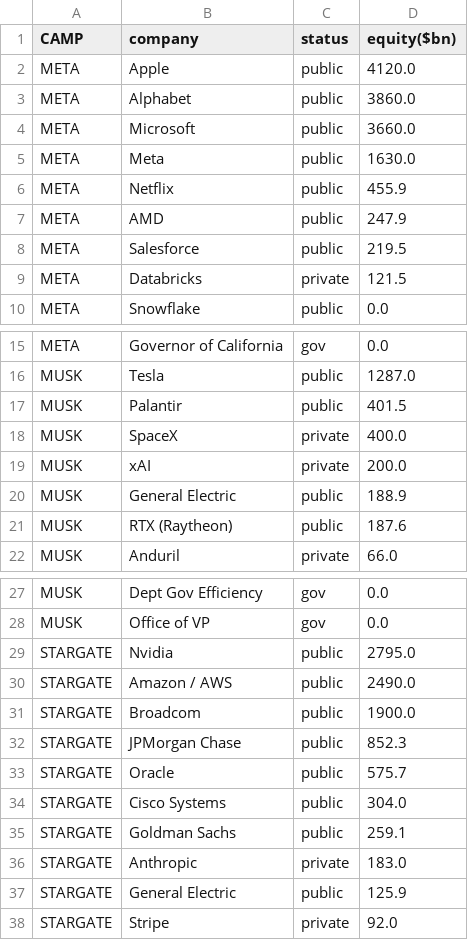
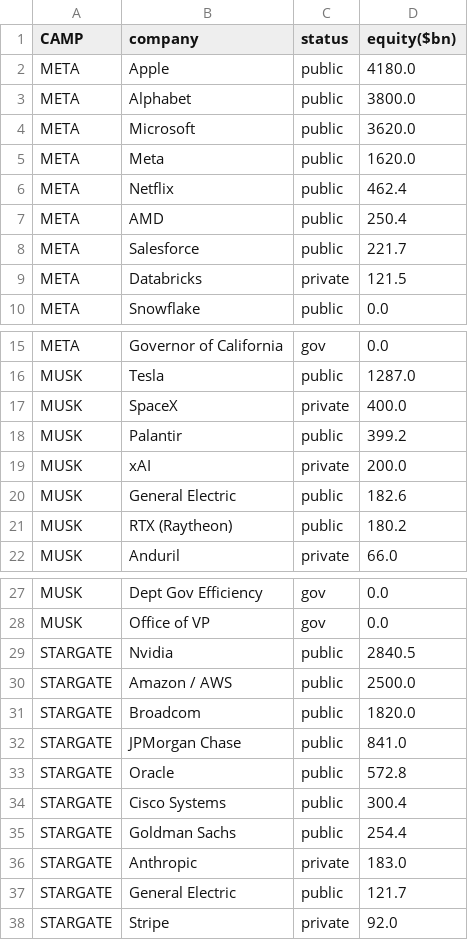
Before and after one commit to ayeeff/fiefdom, a CSV file: data/sumtotal.csv, drawn as a sheet; only a part is shown, gaps mark what is left out.

```diff
--- a/data/sumtotal.csv
+++ b/data/sumtotal.csv
@@ -1,9 +1,9 @@
 CAMP,company,status,equity($bn)
-META,Apple,public,4120.0
-META,Alphabet,public,3860.0
-META,Microsoft,public,3660.0
-META,Meta,public,1630.0
-META,Netflix,public,455.9
-META,AMD,public,247.9
-META,Salesforce,public,219.5
+META,Apple,public,4180.0
+META,Alphabet,public,3800.0
+META,Microsoft,public,3620.0
+META,Meta,public,1620.0
+META,Netflix,public,462.4
+META,AMD,public,250.4
+META,Salesforce,public,221.7
 META,Databricks,private,121.5
@@ -16,7 +16,7 @@ META,Governor of California,gov,0.0
 MUSK,Tesla,public,1287.0
-MUSK,Palantir,public,401.5
 MUSK,SpaceX,private,400.0
+MUSK,Palantir,public,399.2
 MUSK,xAI,private,200.0
-MUSK,General Electric,public,188.9
-MUSK,RTX (Raytheon),public,187.6
+MUSK,General Electric,public,182.6
+MUSK,RTX (Raytheon),public,180.2
 MUSK,Anduril,private,66.0
@@ -28,11 +28,11 @@ MUSK,Dept Gov Efficiency,gov,0.0
 MUSK,Office of VP,gov,0.0
-STARGATE,Nvidia,public,2795.0
-STARGATE,Amazon / AWS,public,2490.0
-STARGATE,Broadcom,public,1900.0
-STARGATE,JPMorgan Chase,public,852.3
-STARGATE,Oracle,public,575.7
-STARGATE,Cisco Systems,public,304.0
-STARGATE,Goldman Sachs,public,259.1
+STARGATE,Nvidia,public,2840.5
+STARGATE,Amazon / AWS,public,2500.0
+STARGATE,Broadcom,public,1820.0
+STARGATE,JPMorgan Chase,public,841.0
+STARGATE,Oracle,public,572.8
+STARGATE,Cisco Systems,public,300.4
+STARGATE,Goldman Sachs,public,254.4
 STARGATE,Anthropic,private,183.0
-STARGATE,General Electric,public,125.9
+STARGATE,General Electric,public,121.7
 STARGATE,Stripe,private,92.0
```
